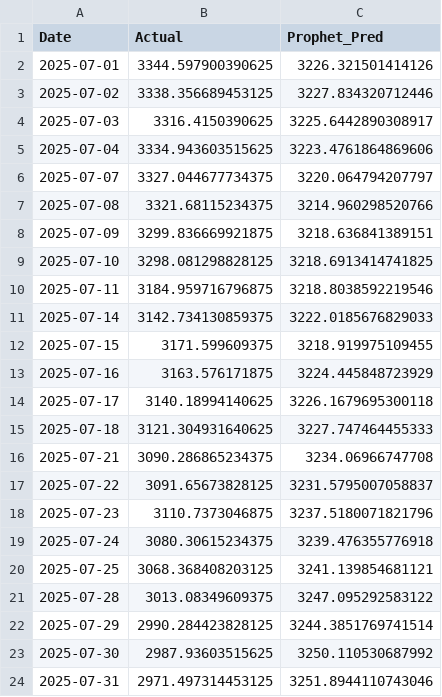
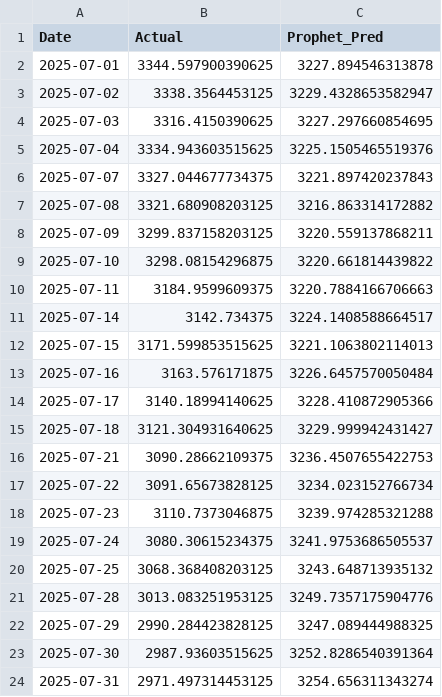
Before and after one commit to harveenkaur282-web/Data-Driven-Stock-Analysis-using-Time-Series-Models-on-StockGro, a CSV file: results/forecasts/TCS_NS_prophet.csv, drawn as a sheet; only a part is shown; the diff covers the shown part only.

Commit message:
prophet's implementation

```diff
--- a/results/forecasts/TCS_NS_prophet.csv
+++ b/results/forecasts/TCS_NS_prophet.csv
@@ -1,24 +1,24 @@
 Date,Actual,Prophet_Pred
-2025-07-01,3344.597900390625,3226.321501414126
-2025-07-02,3338.356689453125,3227.834320712446
-2025-07-03,3316.4150390625,3225.6442890308917
-2025-07-04,3334.943603515625,3223.4761864869606
-2025-07-07,3327.044677734375,3220.064794207797
-2025-07-08,3321.68115234375,3214.960298520766
-2025-07-09,3299.836669921875,3218.636841389151
-2025-07-10,3298.081298828125,3218.6913414741825
-2025-07-11,3184.959716796875,3218.8038592219546
-2025-07-14,3142.734130859375,3222.0185676829033
-2025-07-15,3171.599609375,3218.919975109455
-2025-07-16,3163.576171875,3224.445848723929
-2025-07-17,3140.18994140625,3226.1679695300118
-2025-07-18,3121.304931640625,3227.747464455333
-2025-07-21,3090.286865234375,3234.06966747708
-2025-07-22,3091.65673828125,3231.5795007058837
-2025-07-23,3110.7373046875,3237.5180071821796
-2025-07-24,3080.30615234375,3239.476355776918
-2025-07-25,3068.368408203125,3241.139854681121
-2025-07-28,3013.08349609375,3247.095292583122
-2025-07-29,2990.284423828125,3244.3851769741514
-2025-07-30,2987.93603515625,3250.110530687992
-2025-07-31,2971.497314453125,3251.8944110743046
+2025-07-01,3344.597900390625,3227.894546313878
+2025-07-02,3338.3564453125,3229.4328653582947
+2025-07-03,3316.4150390625,3227.297660854695
+2025-07-04,3334.943603515625,3225.1505465519376
+2025-07-07,3327.044677734375,3221.897420237843
+2025-07-08,3321.680908203125,3216.863314172882
+2025-07-09,3299.837158203125,3220.559137868211
+2025-07-10,3298.08154296875,3220.661814439822
+2025-07-11,3184.9599609375,3220.7884166706663
+2025-07-14,3142.734375,3224.1408588664517
+2025-07-15,3171.599853515625,3221.1063802114013
+2025-07-16,3163.576171875,3226.6457570050484
+2025-07-17,3140.18994140625,3228.410872905366
+2025-07-18,3121.304931640625,3229.999942431427
+2025-07-21,3090.28662109375,3236.4507655422753
+2025-07-22,3091.65673828125,3234.023152766734
+2025-07-23,3110.7373046875,3239.974285321288
+2025-07-24,3080.30615234375,3241.9753686505537
+2025-07-25,3068.368408203125,3243.648713935132
+2025-07-28,3013.083251953125,3249.7357175904776
+2025-07-29,2990.284423828125,3247.089444988325
+2025-07-30,2987.93603515625,3252.8286540391364
+2025-07-31,2971.497314453125,3254.656311343274
```
Also changed, not shown: 117 edited cells elsewhere in this file, results/forecasts/DRREDDY_NS_prophet.csv, results/forecasts/HDFCBANK_NS_prophet.csv, 8 other files.
